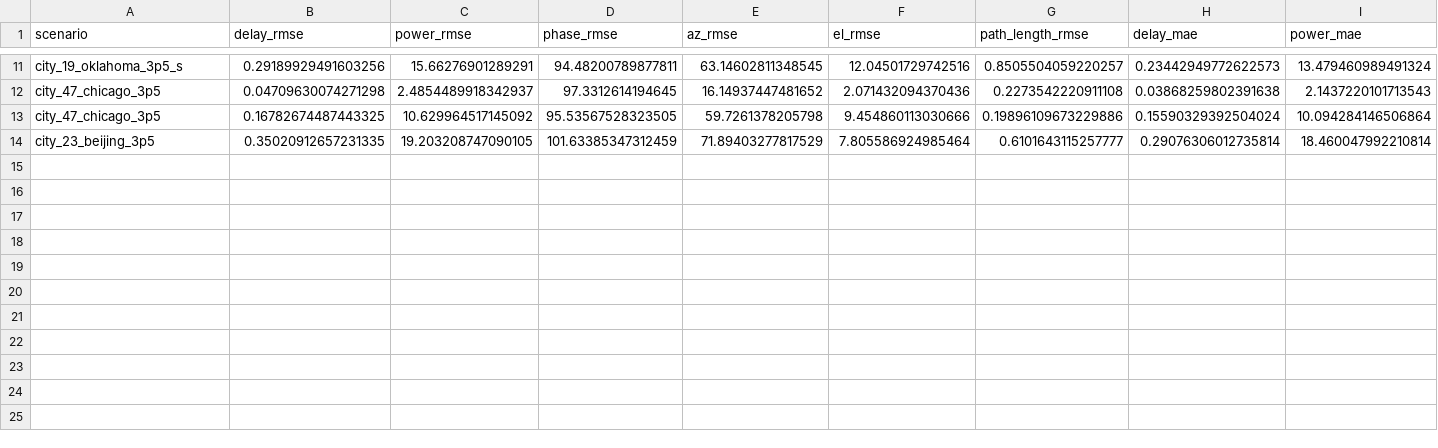
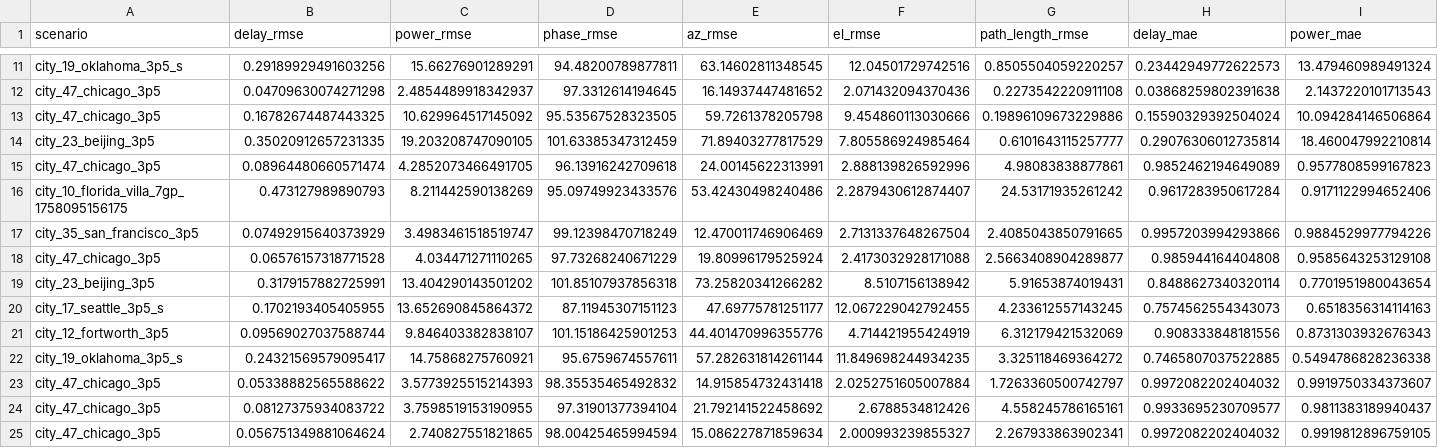
Before and after one commit to gblessed/PathFormer, a CSV file: playground_final_scenario_results.csv, drawn as a sheet; only a part is shown, gaps mark what is left out; rows hold the shown columns only; the diff names each change by its address in the sheet, - before the commit and + after, or states it on an @@ line.

```diff
--- a/playground_final_scenario_results.csv
+++ b/playground_final_scenario_results.csv
+row 15: city_47_chicago_3p5 | 0.08964480660571474 | 4.2852073466491705 | 96.13916242709618 | 24.00145622313991 | 2.888139826592996 | 4.98083838877861 | 0.9852462194649089 | 0.9577808599167823
+row 16: city_10_florida_villa_7gp_1758095156175 | 0.473127989890793 | 8.211442590138269 | 95.09749923433576 | 53.42430498240486 | 2.2879430612874407 | 24.53171935261242 | 0.9617283950617284 | 0.9171122994652406
+row 17: city_35_san_francisco_3p5 | 0.07492915640373929 | 3.4983461518519747 | 99.12398470718249 | 12.470011746906469 | 2.7131337648267504 | 2.4085043850791665 | 0.9957203994293866 | 0.9884529977794226
+row 18: city_47_chicago_3p5 | 0.06576157318771528 | 4.034471271110265 | 97.73268240671229 | 19.80996179525924 | 2.4173032928171088 | 2.5663408904289877 | 0.985944164404808 | 0.9585643253129108
+row 19: city_23_beijing_3p5 | 0.3179157882725991 | 13.404290143501202 | 101.85107937856318 | 73.25820341266282 | 8.5107156138942 | 5.91653874019431 | 0.8488627340320114 | 0.7701951980043654
+row 20: city_17_seattle_3p5_s | 0.1702193405405955 | 13.652690845864372 | 87.11945307151123 | 47.69775781251177 | 12.067229042792455 | 4.233612557143245 | 0.7574562554343073 | 0.6518356314114163
+row 21: city_12_fortworth_3p5 | 0.09569027037588744 | 9.846403382838107 | 101.15186425901253 | 44.401470996355776 | 4.714421955424919 | 6.312179421532069 | 0.908333848181556 | 0.8731303932676343
+row 22: city_19_oklahoma_3p5_s | 0.24321569579095417 | 14.75868275760921 | 95.6759674557611 | 57.282631814261144 | 11.849698244934235 | 3.325118469364272 | 0.7465807037522885 | 0.5494786828236338
+row 23: city_47_chicago_3p5 | 0.05338882565588622 | 3.5773925515214393 | 98.35535465492832 | 14.915854732431418 | 2.0252751605007884 | 1.7263360500742797 | 0.9972082202404032 | 0.9919750334373607
+row 24: city_47_chicago_3p5 | 0.08127375934083722 | 3.7598519153190955 | 97.31901377394104 | 21.792141522458692 | 2.6788534812426 | 4.558245786165161 | 0.9933695230709577 | 0.9811383189940437
+row 25: city_47_chicago_3p5 | 0.056751349881064624 | 2.740827551821865 | 98.00425465994594 | 15.086227871859634 | 2.000993239855327 | 2.267933863902341 | 0.9972082202404032 | 0.9919812896759105
```
Also changed, not shown: channel_finetune_results.csv, weighted_final_scenario_results.csv, 45 other files.
